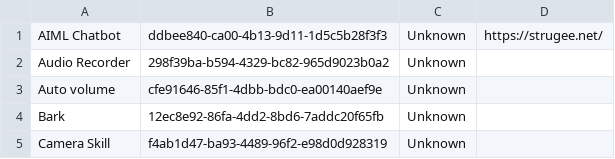
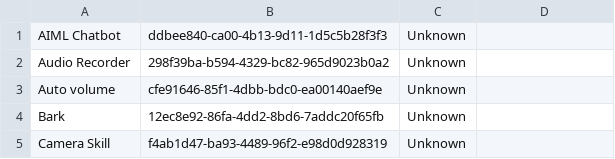
Before and after one commit to strugee/arewedinkumyet.com, a CSV file: skill-list.csv, drawn as a sheet; only a part is shown.

Commit message:
Remove test from skill-list.csv

```diff
--- a/skill-list.csv
+++ b/skill-list.csv
@@ -1,2 +1,2 @@
-AIML Chatbot,ddbee840-ca00-4b13-9d11-1d5c5b28f3f3,Unknown,https://strugee.net/
+AIML Chatbot,ddbee840-ca00-4b13-9d11-1d5c5b28f3f3,Unknown,
 Audio Recorder,298f39ba-b594-4329-bc82-965d9023b0a2,Unknown,
```
